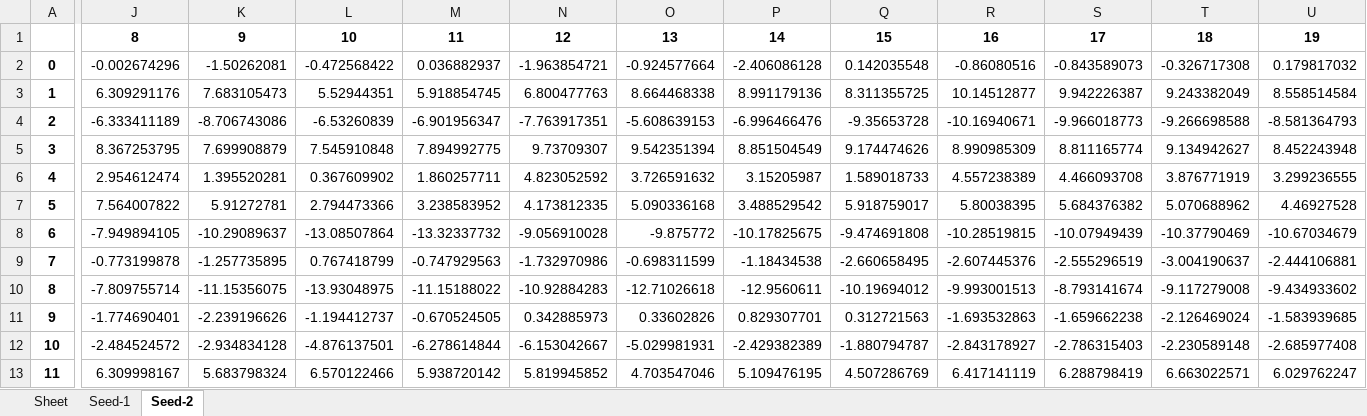
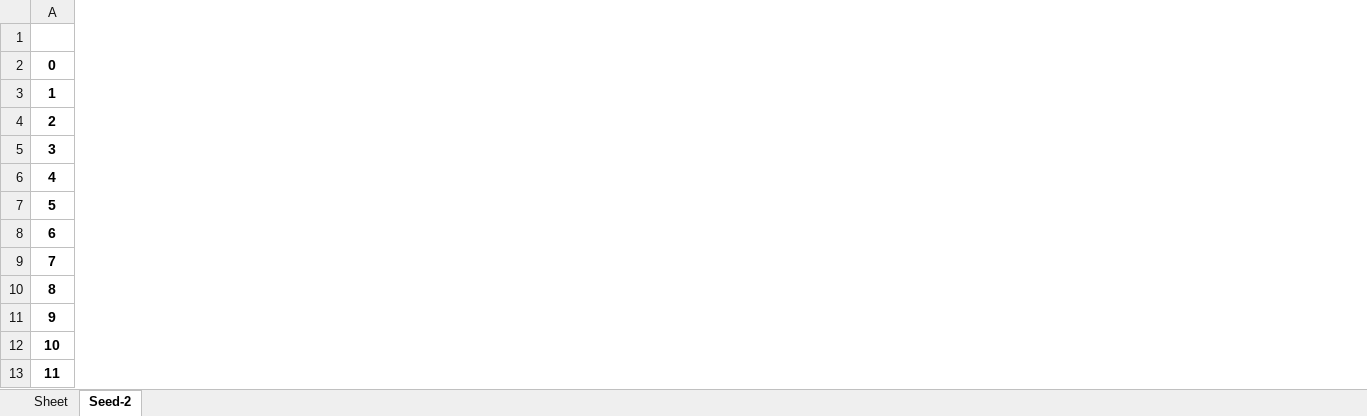
Before and after one commit to reecehill/Modelling-synaptic-caching, an Excel workbook: example-weights-spreadsheets/data/simulation-9-weights-transient.xlsx, sheet Seed-2, drawn as a sheet; only a part is shown, gaps mark what is left out; values as stored, in another font and other column widths than the file's, no borders; removed rows and columns are numbered as before the commit, all else as after; the diff covers the shown part only; the diff names each change by its address in the sheet, - before the commit and + after, or states it on an @@ line.

```diff
--- a/example-weights-spreadsheets/data/simulation-9-weights-transient.xlsx (sheet Seed-2)
+++ b/example-weights-spreadsheets/data/simulation-9-weights-transient.xlsx (sheet Seed-2)
-sheet tab: Seed-1
-column J, rows 1-13: 8 | -0.002674296 | 6.309291176 | -6.333411189 | 8.367253795 | 2.954612474 | 7.564007822 | -7.949894105 | -0.773199878 | -7.809755714 | -1.774690401 | -2.484524572 | 6.309998167
-column K, rows 1-13: 9 | -1.50262081 | 7.683105473 | -8.706743086 | 7.699908879 | 1.395520281 | 5.91272781 | -10.29089637 | -1.257735895 | -11.15356075 | -2.239196626 | -2.934834128 | 5.683798324
-column L, rows 1-13: 10 | -0.472568422 | 5.52944351 | -6.53260839 | 7.545910848 | 0.367609902 | 2.794473366 | -13.08507864 | 0.767418799 | -13.93048975 | -1.194412737 | -4.876137501 | 6.570122466
-column M, rows 1-13: 11 | 0.036882937 | 5.918854745 | -6.901956347 | 7.894992775 | 1.860257711 | 3.238583952 | -13.32337732 | -0.747929563 | -11.15188022 | -0.670524505 | -6.278614844 | 5.938720142
-column N, rows 1-13: 12 | -1.963854721 | 6.800477763 | -7.763917351 | 9.73709307 | 4.823052592 | 4.173812335 | -9.056910028 | -1.732970986 | -10.92884283 | 0.342885973 | -6.153042667 | 5.819945852
-column O, rows 1-13: 13 | -0.924577664 | 8.664468338 | -5.608639153 | 9.542351394 | 3.726591632 | 5.090336168 | -9.875772 | -0.698311599 | -12.71026618 | 0.33602826 | -5.029981931 | 4.703547046
-column P, rows 1-13: 14 | -2.406086128 | 8.991179136 | -6.996466476 | 8.851504549 | 3.15205987 | 3.488529542 | -10.17825675 | -1.18434538 | -12.9560611 | 0.829307701 | -2.429382389 | 5.109476195
-column Q, rows 1-13: 15 | 0.142035548 | 8.311355725 | -9.35653728 | 9.174474626 | 1.589018733 | 5.918759017 | -9.474691808 | -2.660658495 | -10.19694012 | 0.312721563 | -1.880794787 | 4.507286769
-column R, rows 1-13: 16 | -0.86080516 | 10.14512877 | -10.16940671 | 8.990985309 | 4.557238389 | 5.80038395 | -10.28519815 | -2.607445376 | -9.993001513 | -1.693532863 | -2.843178927 | 6.417141119
-column S, rows 1-13: 17 | -0.843589073 | 9.942226387 | -9.966018773 | 8.811165774 | 4.466093708 | 5.684376382 | -10.07949439 | -2.555296519 | -8.793141674 | -1.659662238 | -2.786315403 | 6.288798419
-column T, rows 1-13: 18 | -0.326717308 | 9.243382049 | -9.266698588 | 9.134942627 | 3.876771919 | 5.070688962 | -10.37790469 | -3.004190637 | -9.117279008 | -2.126469024 | -2.230589148 | 6.663022571
-column U, rows 1-13: 19 | 0.179817032 | 8.558514584 | -8.581364793 | 8.452243948 | 3.299236555 | 4.46927528 | -10.67034679 | -2.444106881 | -9.434933602 | -1.583939685 | -2.685977408 | 6.029762247
```
Also changed, not shown: 7 added columns and 78 removed columns elsewhere in this sheet, sheet Sheet, example-weights-spreadsheets/data/simulation-10-weights-transient.xlsx, example-weights-spreadsheets/data/simulation-4-weights-transient.xlsx, 41 other files.
